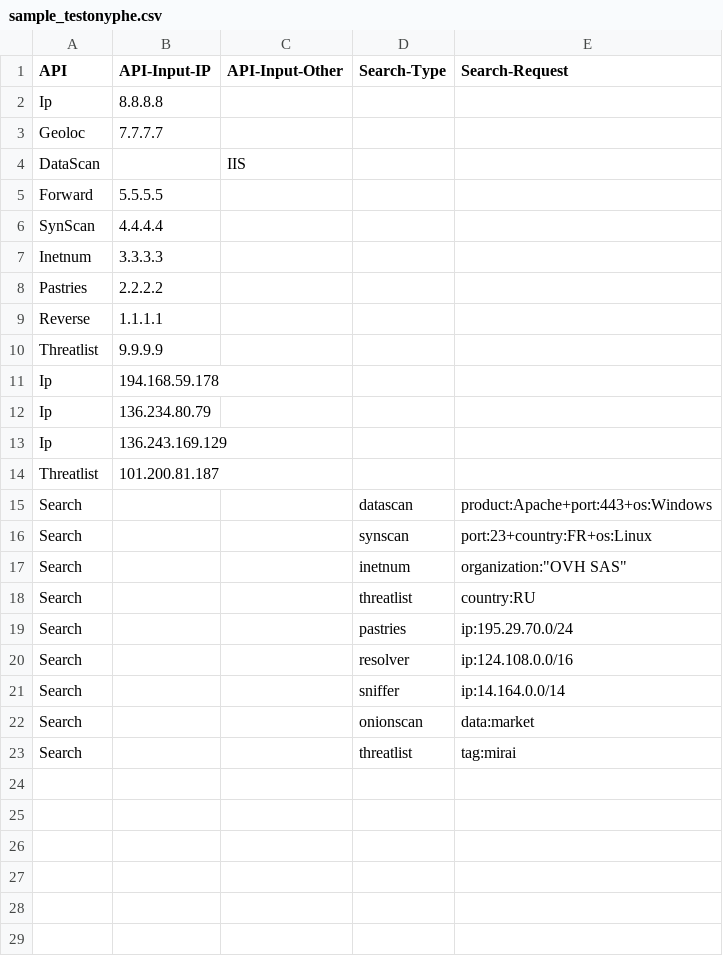
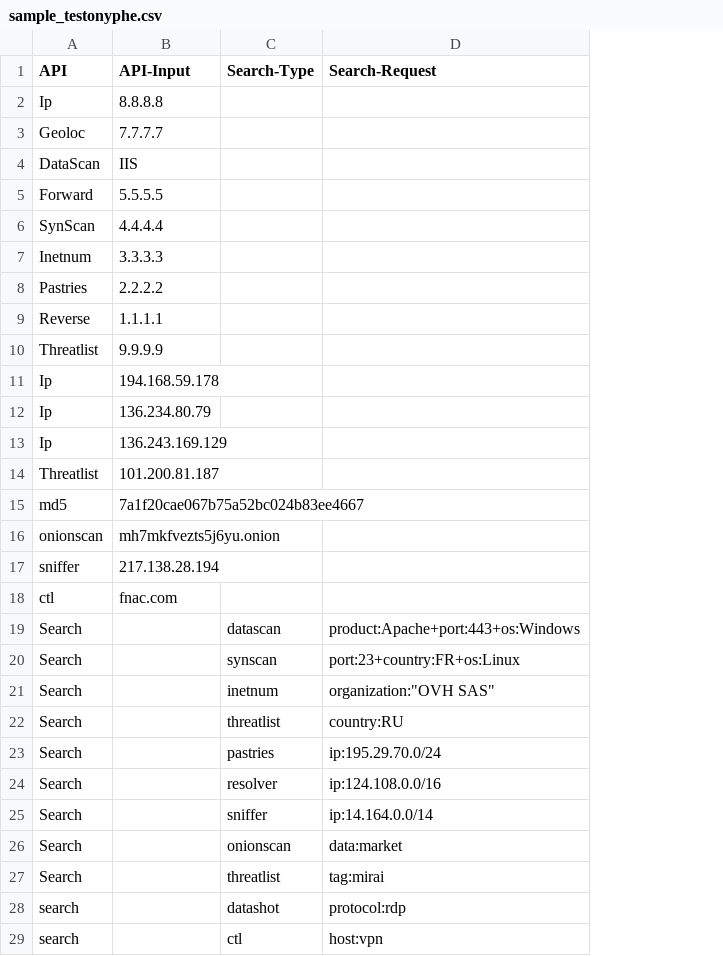
Before and after one commit to MS-LUF/Use-Onyphe, a CSV file: sample_testonyphe.csv, drawn as a sheet; removed rows and columns are numbered as before the commit, all else as after; the diff names each change by its address in the sheet, - before the commit and + after, or states it on an @@ line.

```diff
--- a/sample_testonyphe.csv
+++ b/sample_testonyphe.csv
-column C (API-Input-Other), row 4: IIS
-B1: API-Input-IP
+B1: API-Input
-B4 (API-Input): (empty)
+B4 (API-Input): IIS
+row 15: md5 | 7a1f20cae067b75a52bc024b83ee4667
+row 16: onionscan | mh7mkfvezts5j6yu.onion
+row 17: sniffer | 217.138.28.194
+row 18: ctl | fnac.com
+row 28: search |  | datashot | protocol:rdp
+row 29: search |  | ctl | host:vpn
```
Also changed, not shown: 2 other files.
